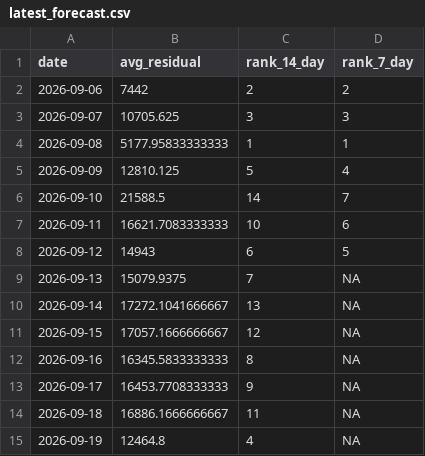
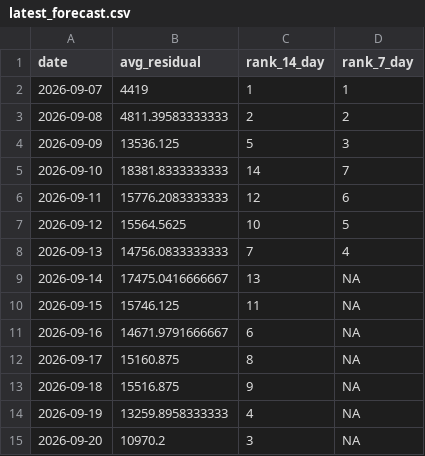
Before and after one commit to SamInnes26/electricity-forecast, a CSV file: data/latest_forecast.csv, drawn as a sheet.

```diff
--- a/data/latest_forecast.csv
+++ b/data/latest_forecast.csv
@@ -1,15 +1,15 @@
 "date","avg_residual","rank_14_day","rank_7_day"
-2026-09-06,7442,2,2
-2026-09-07,10705.625,3,3
-2026-09-08,5177.95833333333,1,1
-2026-09-09,12810.125,5,4
-2026-09-10,21588.5,14,7
-2026-09-11,16621.7083333333,10,6
-2026-09-12,14943,6,5
-2026-09-13,15079.9375,7,NA
-2026-09-14,17272.1041666667,13,NA
-2026-09-15,17057.1666666667,12,NA
-2026-09-16,16345.5833333333,8,NA
-2026-09-17,16453.7708333333,9,NA
-2026-09-18,16886.1666666667,11,NA
-2026-09-19,12464.8,4,NA
+2026-09-07,4419,1,1
+2026-09-08,4811.39583333333,2,2
+2026-09-09,13536.125,5,3
+2026-09-10,18381.8333333333,14,7
+2026-09-11,15776.2083333333,12,6
+2026-09-12,15564.5625,10,5
+2026-09-13,14756.0833333333,7,4
+2026-09-14,17475.0416666667,13,NA
+2026-09-15,15746.125,11,NA
+2026-09-16,14671.9791666667,6,NA
+2026-09-17,15160.875,8,NA
+2026-09-18,15516.875,9,NA
+2026-09-19,13259.8958333333,4,NA
+2026-09-20,10970.2,3,NA
```
Also changed, not shown: data/forecast_history.csv, data/tracker_price_history.csv, 1 other file.
